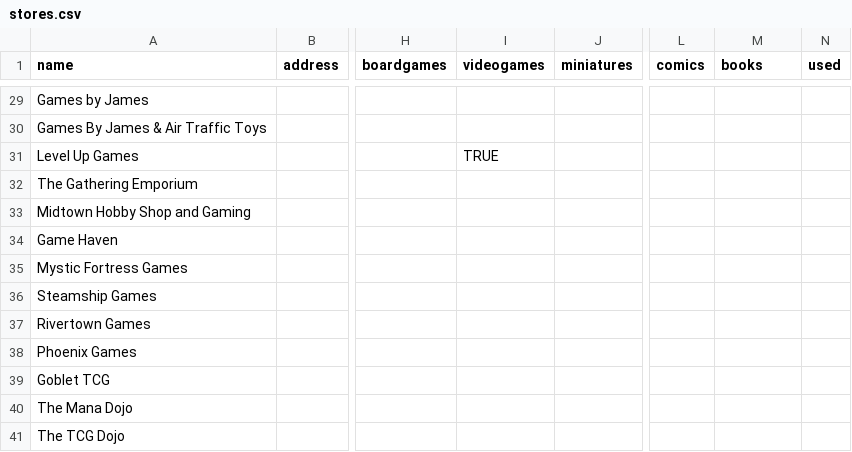
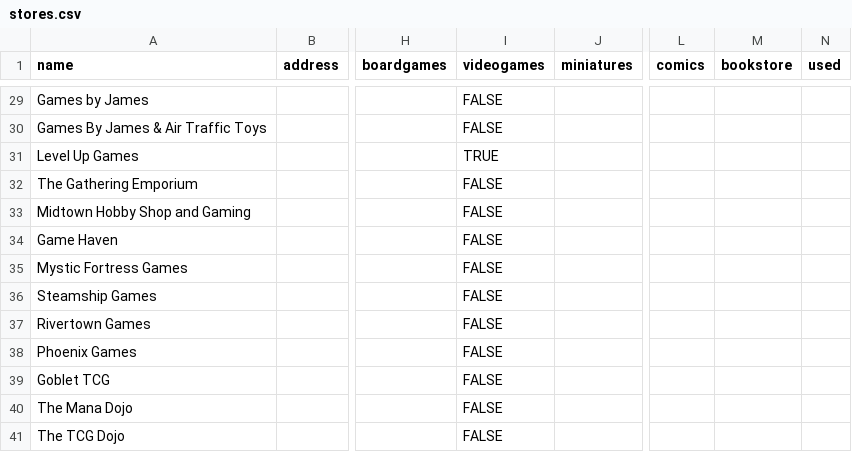
Before and after one commit to KApperson/TwinCitiesNerdMap, a CSV file: stores.csv, drawn as a sheet; only a part is shown, gaps mark what is left out; the diff covers the shown part only; the diff names each change by its address in the sheet, - before the commit and + after, or states it on an @@ line.

```diff
--- a/stores.csv
+++ b/stores.csv
-M1: books
+M1: bookstore
-I29:I30 (videogames): (empty)
+I29:I30 (videogames): FALSE
-I32:I41 (videogames): (empty)
+I32:I41 (videogames): FALSE
```
Also changed, not shown: 60 edited cells elsewhere in this file, 2 other files.
